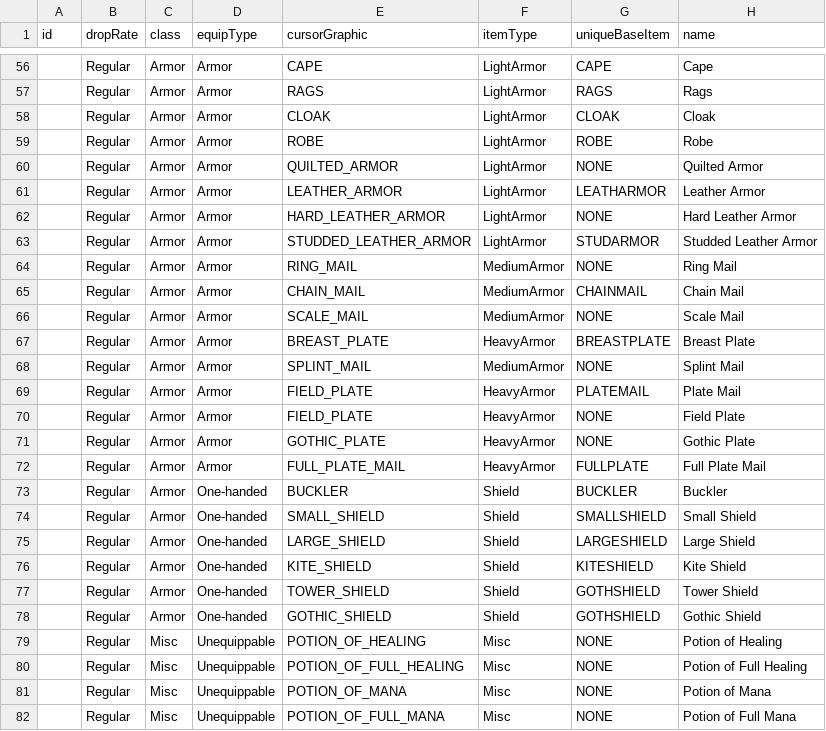
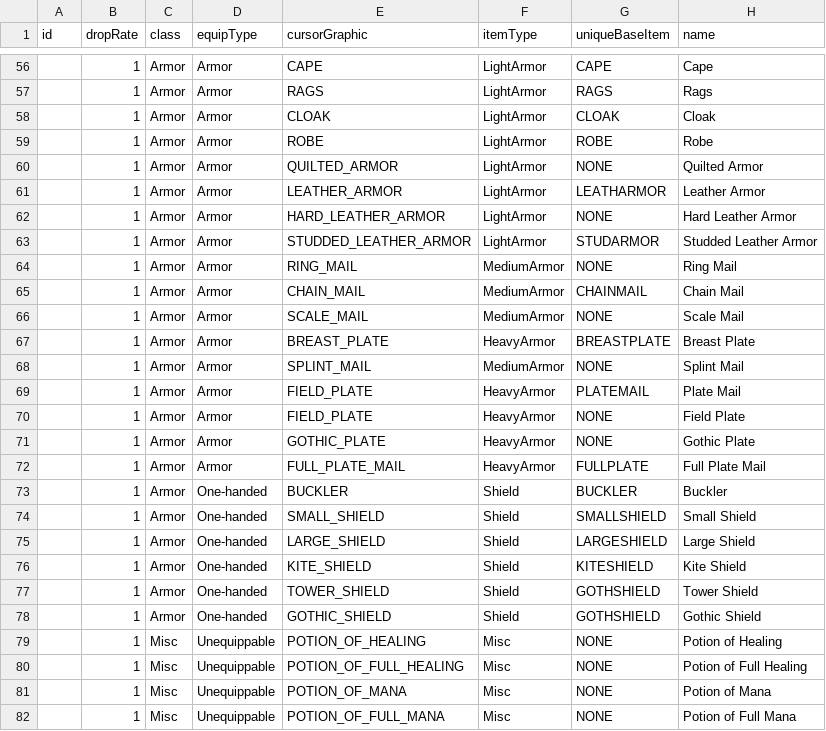
Before and after one commit to diasurgical/devilutionX, a TSV file: assets/txtdata/items/itemdat.tsv, drawn as a sheet; only a part is shown, gaps mark what is left out; the diff covers the shown part only; the diff names each change by its address in the sheet, - before the commit and + after, or states it on an @@ line.

Commit message:
Remove text synonyms for common drop rates

```diff
--- a/assets/txtdata/items/itemdat.tsv
+++ b/assets/txtdata/items/itemdat.tsv
-B56:B82 (dropRate): Regular
+B56:B82 (dropRate): 1
```
Also changed, not shown: 141 edited cells elsewhere in this file, 5 other files.
